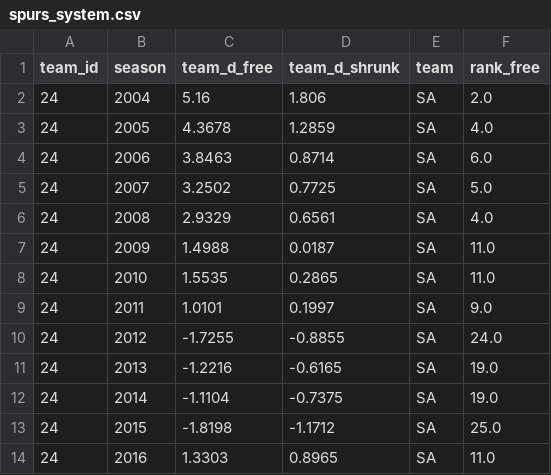
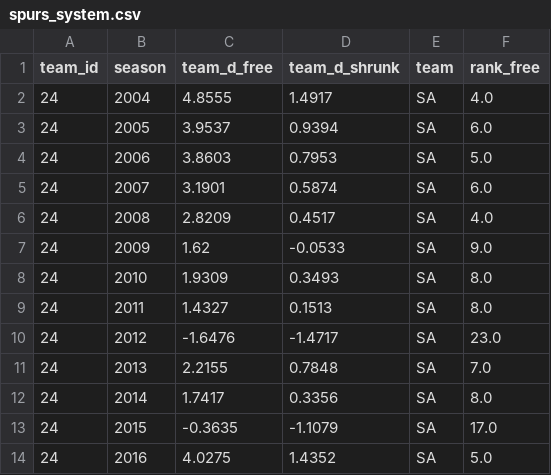
Before and after one commit to jmsmarrelli/spurs-duncan-rapm, a CSV file: output/spurs_system.csv, drawn as a sheet.

```diff
--- a/output/spurs_system.csv
+++ b/output/spurs_system.csv
@@ -1,14 +1,14 @@
 team_id,season,team_d_free,team_d_shrunk,team,rank_free
-24,2004,5.16,1.806,SA,2.0
-24,2005,4.3678,1.2859,SA,4.0
-24,2006,3.8463,0.8714,SA,6.0
-24,2007,3.2502,0.7725,SA,5.0
-24,2008,2.9329,0.6561,SA,4.0
-24,2009,1.4988,0.0187,SA,11.0
-24,2010,1.5535,0.2865,SA,11.0
-24,2011,1.0101,0.1997,SA,9.0
-24,2012,-1.7255,-0.8855,SA,24.0
-24,2013,-1.2216,-0.6165,SA,19.0
-24,2014,-1.1104,-0.7375,SA,19.0
-24,2015,-1.8198,-1.1712,SA,25.0
-24,2016,1.3303,0.8965,SA,11.0
+24,2004,4.8555,1.4917,SA,4.0
+24,2005,3.9537,0.9394,SA,6.0
+24,2006,3.8603,0.7953,SA,5.0
+24,2007,3.1901,0.5874,SA,6.0
+24,2008,2.8209,0.4517,SA,4.0
+24,2009,1.62,-0.0533,SA,9.0
+24,2010,1.9309,0.3493,SA,8.0
+24,2011,1.4327,0.1513,SA,8.0
+24,2012,-1.6476,-1.4717,SA,23.0
+24,2013,2.2155,0.7848,SA,7.0
+24,2014,1.7417,0.3356,SA,8.0
+24,2015,-0.3635,-1.1079,SA,17.0
+24,2016,4.0275,1.4352,SA,5.0
```
Also changed, not shown: output/career.csv, output/foil_path.csv, 36 other files.
